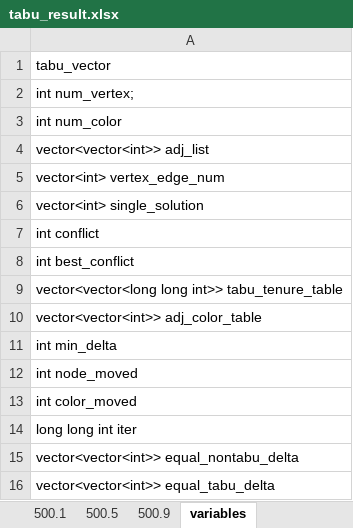
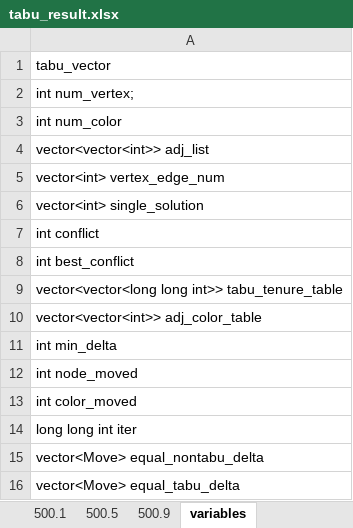
Before and after one commit to ssfc/npbenchmark, an Excel workbook: npbenchmark-main/tabucol_vector/tabu_result.xlsx, sheet variables, drawn as a sheet; values as stored, in another font and other column widths than the file's, no borders; the diff names each change by its address in the sheet, - before the commit and + after, or states it on an @@ line.

```diff
--- a/npbenchmark-main/tabucol_vector/tabu_result.xlsx (sheet variables)
+++ b/npbenchmark-main/tabucol_vector/tabu_result.xlsx (sheet variables)
-A15: vector<vector<int>> equal_nontabu_delta
+A15: vector<Move> equal_nontabu_delta
-A16: vector<vector<int>> equal_tabu_delta
+A16: vector<Move> equal_tabu_delta
```
Also changed, not shown: 2 other files.
